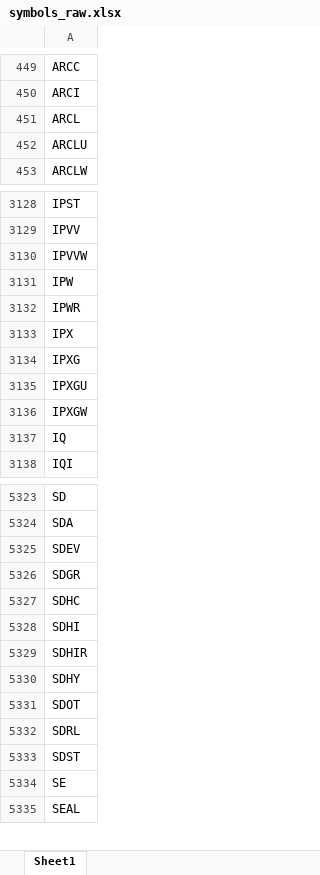
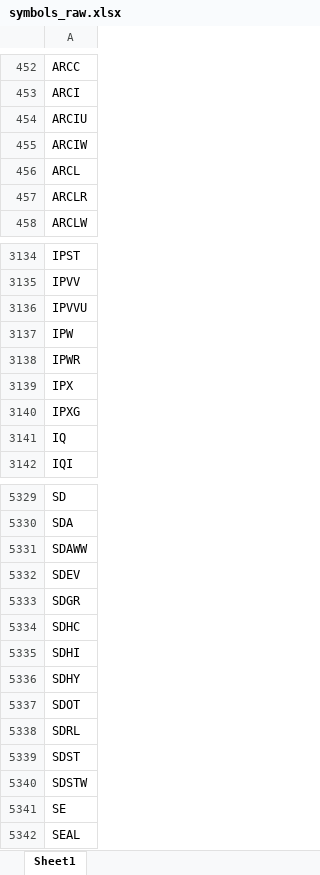
Before and after one commit to Kira11-ja/macd-scanner, an Excel workbook: results/symbols_raw.xlsx, sheet Sheet1, drawn as a sheet; only a part is shown, gaps mark what is left out; values as stored, in another font and other column widths than the file's, no borders; removed rows and columns are numbered as before the commit, all else as after; the diff covers the shown part only; the diff names each change by its address in the sheet, - before the commit and + after, or states it on an @@ line.

```diff
--- a/results/symbols_raw.xlsx (sheet Sheet1)
+++ b/results/symbols_raw.xlsx (sheet Sheet1)
+row 454: ARCIU
+row 455: ARCIW
-A457: ARCLU
+A457: ARCLR
-A3136: IPVVW
+A3136: IPVVU
-row 3135: IPXGU
-row 3136: IPXGW
+row 5331: SDAWW
-row 5329: SDHIR
+row 5340: SDSTW
```
Also changed, not shown: 89 added rows, 74 removed rows and 15 edited cells elsewhere in this sheet, 1 other file.
